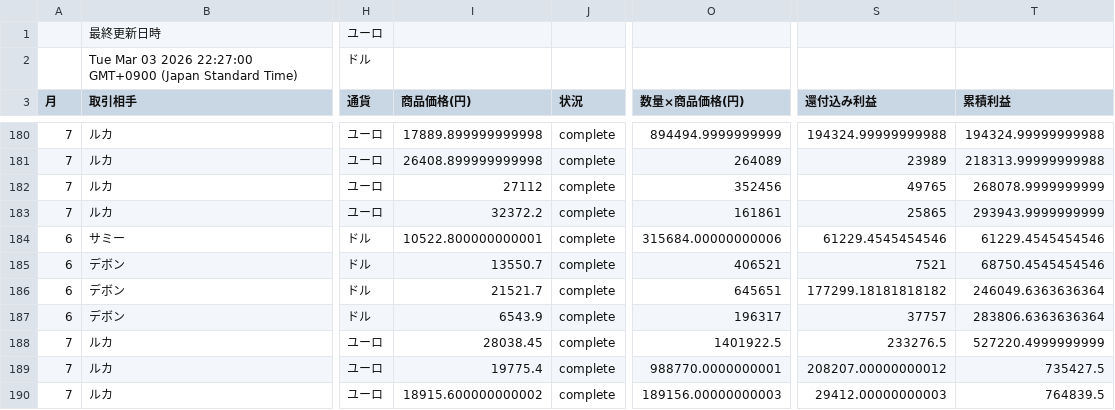
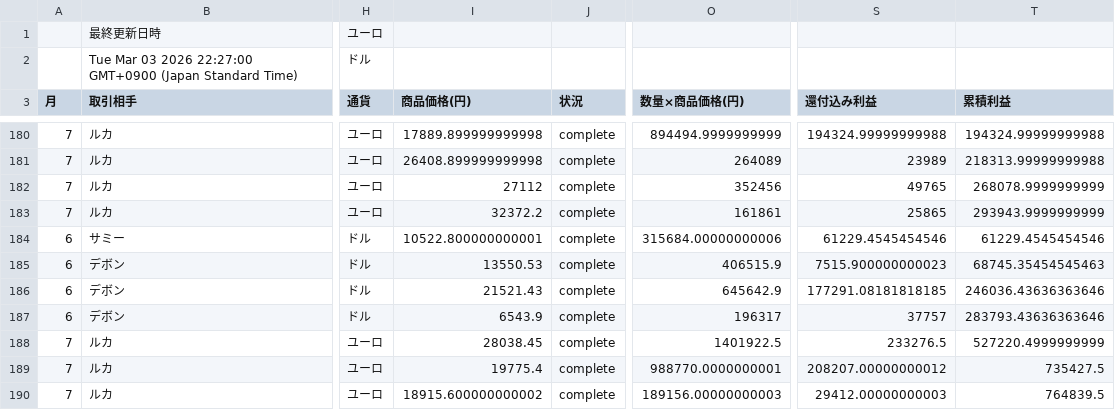
Before and after one commit to 07-hajime-tokyo/csv-data-site, a CSV file: data.csv, drawn as a sheet; only a part is shown, gaps mark what is left out; the diff names each change by its address in the sheet, - before the commit and + after, or states it on an @@ line.

Commit message:
Update CSV backup

```diff
--- a/data.csv
+++ b/data.csv
-I185 (商品価格(円)): 13550.7
+I185 (商品価格(円)): 13550.53
-O185 (数量×商品価格(円)): 406521
+O185 (数量×商品価格(円)): 406515.9
-S185 (還付込み利益): 7521
+S185 (還付込み利益): 7515.900000000023
-T185 (累積利益): 68750.4545454546
+T185 (累積利益): 68745.35454545463
-I186 (商品価格(円)): 21521.7
+I186 (商品価格(円)): 21521.43
-O186 (数量×商品価格(円)): 645651
+O186 (数量×商品価格(円)): 645642.9
-S186 (還付込み利益): 177299.18181818182
+S186 (還付込み利益): 177291.08181818185
-T186 (累積利益): 246049.6363636364
+T186 (累積利益): 246036.43636363646
-T187 (累積利益): 283806.6363636364
+T187 (累積利益): 283793.43636363646
```
